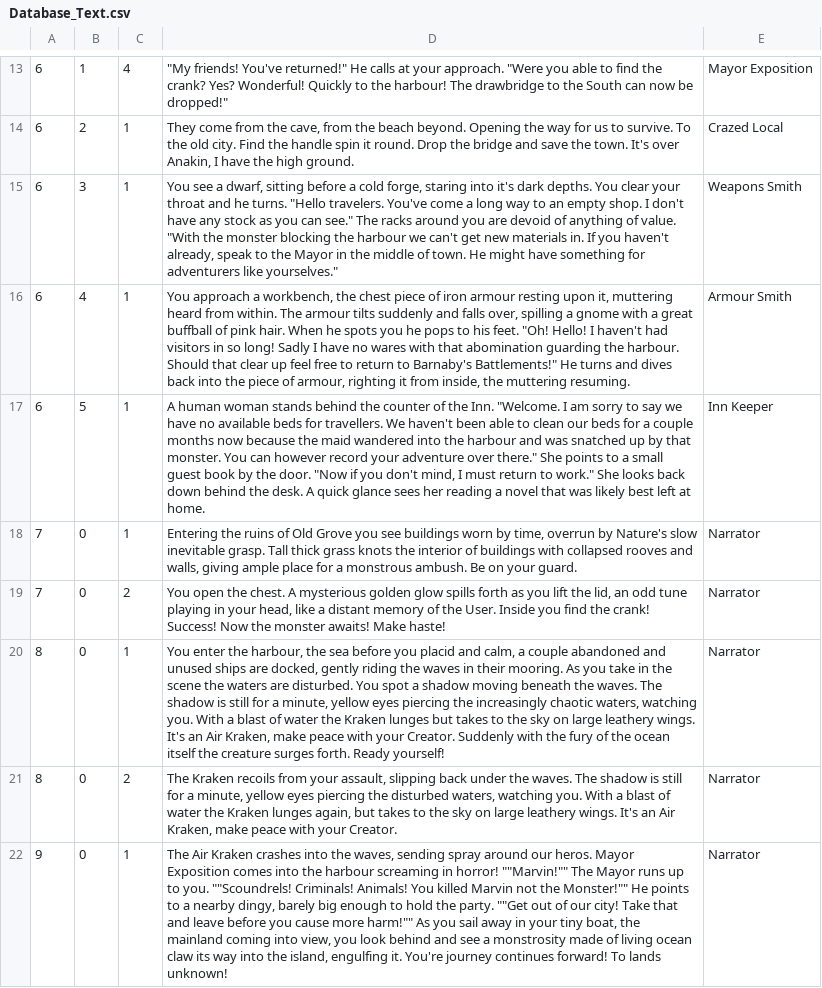
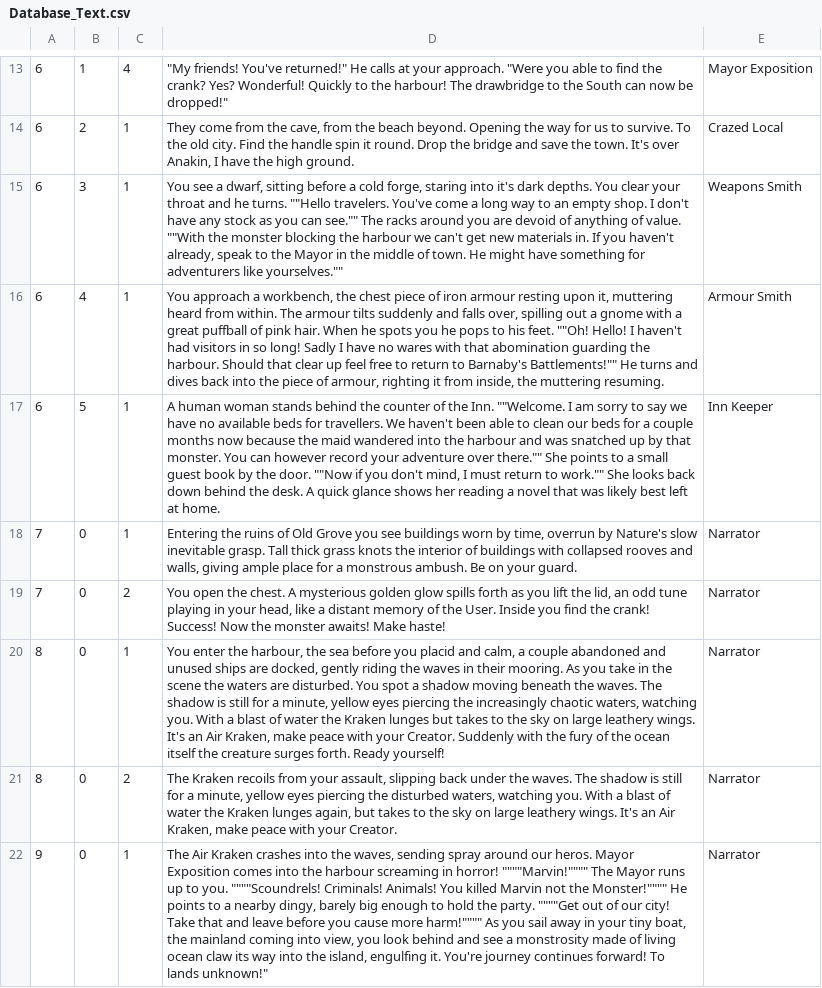
Before and after one commit to ZachWilliam/CPP_Repository, a CSV file: MapSystem/MapSystem v12/MapSystem/Database_Text.csv, drawn as a sheet; only a part is shown, gaps mark what is left out; the diff names each change by its address in the sheet, - before the commit and + after, or states it on an @@ line.

Commit message:
Update Database_Text.csv

```diff
--- a/MapSystem/MapSystem v12/MapSystem/Database_Text.csv
+++ b/MapSystem/MapSystem v12/MapSystem/Database_Text.csv
-D15: …he turns. "Hello travelers. You've come a long way to an empty shop. I don't have any stock as you can see." The racks around you are devoid of anything of value. "With the monster blocking the harbour we can't get new materials in. If you haven't already, speak to the Mayor in the middle of town. He might have something for adventurers like yourselves."
+D15: …he turns. ""Hello travelers. You've come a long way to an empty shop. I don't have any stock as you can see."" The racks around you are devoid of anything of value. ""With the monster blocking the harbour we can't get new materials in. If you haven't already, speak to the Mayor in the middle of town. He might have something for adventurers like yourselves.""
-D16: …over, spilling a gnome with a great buffball of pink hair. When he spots you he pops to his feet. "Oh! Hello! I haven't had visitors in so long! Sadly I have no wares with that abomination guarding the harbour. Should that clear up feel free to return to Barnaby's Battlements!" He turns…
+D16: …over, spilling out a gnome with a great puffball of pink hair. When he spots you he pops to his feet. ""Oh! Hello! I haven't had visitors in so long! Sadly I have no wares with that abomination guarding the harbour. Should that clear up feel free to return to Barnaby's Battlements!"" He turns…
-D17: …the Inn. "Welcome. I am sorry to say we have no available beds for travellers. We haven't been able to clean our beds for a couple months now because the maid wandered into the harbour and was snatched up by that monster. You can however record your adventure over there." She points to a small guest book by the door. "Now if you don't mind, I must return to work." She looks back down behind the desk. A quick glance sees her reading…
+D17: …the Inn. ""Welcome. I am sorry to say we have no available beds for travellers. We haven't been able to clean our beds for a couple months now because the maid wandered into the harbour and was snatched up by that monster. You can however record your adventure over there."" She points to a small guest book by the door. ""Now if you don't mind, I must return to work."" She looks back down behind the desk. A quick glance shows her reading…
-D22: …in horror! ""Marvin!"" The Mayor runs up to you. ""Scoundrels! Criminals! Animals! You killed Marvin not the Monster!"" He points to a nearby dingy, barely big enough to hold the party. ""Get out of our city! Take that and leave before you cause more harm!"" As you sail away in your tiny boat, the mainland coming into view, you look behind and see a monstrosity made of living ocean claw its way into the island, engulfing it. You're journey continues forward! To lands unknown!
+D22: …in horror! """"Marvin!"""" The Mayor runs up to you. """"Scoundrels! Criminals! Animals! You killed Marvin not the Monster!"""" He points to a nearby dingy, barely big enough to hold the party. """"Get out of our city! Take that and leave before you cause more harm!"""" As you sail away in your tiny boat, the mainland coming into view, you look behind and see a monstrosity made of living ocean claw its way into the island, engulfing it. You're journey continues forward! To lands unknown!"
```
